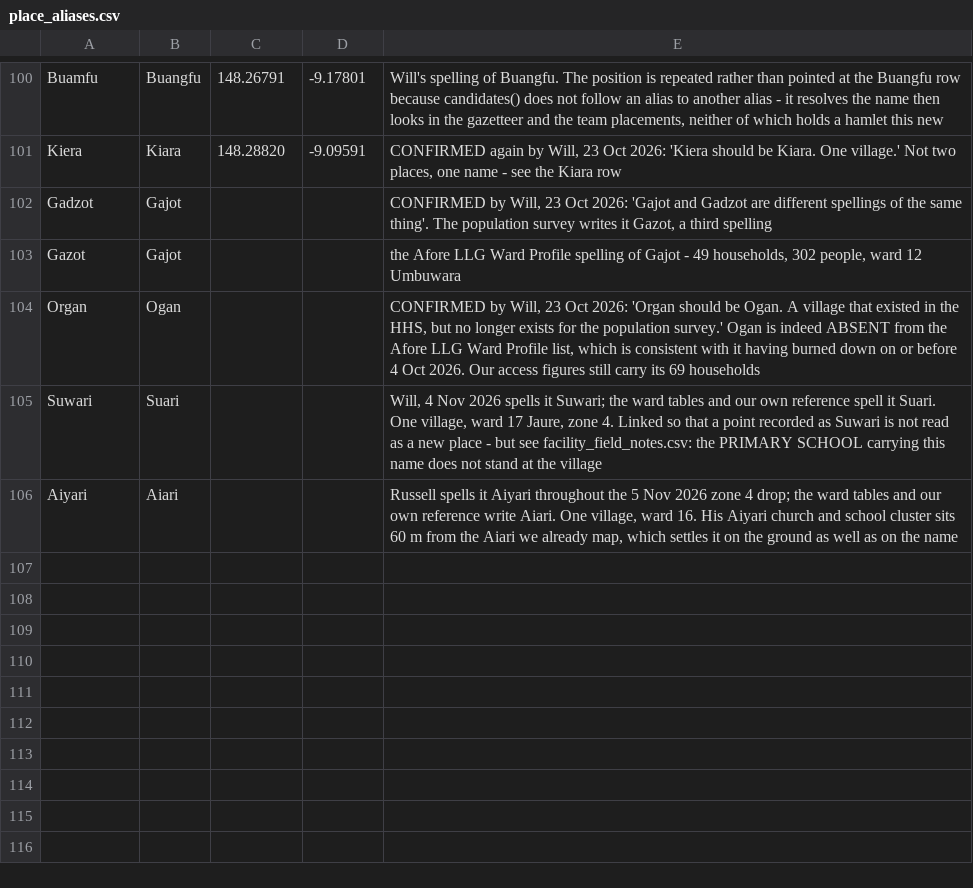
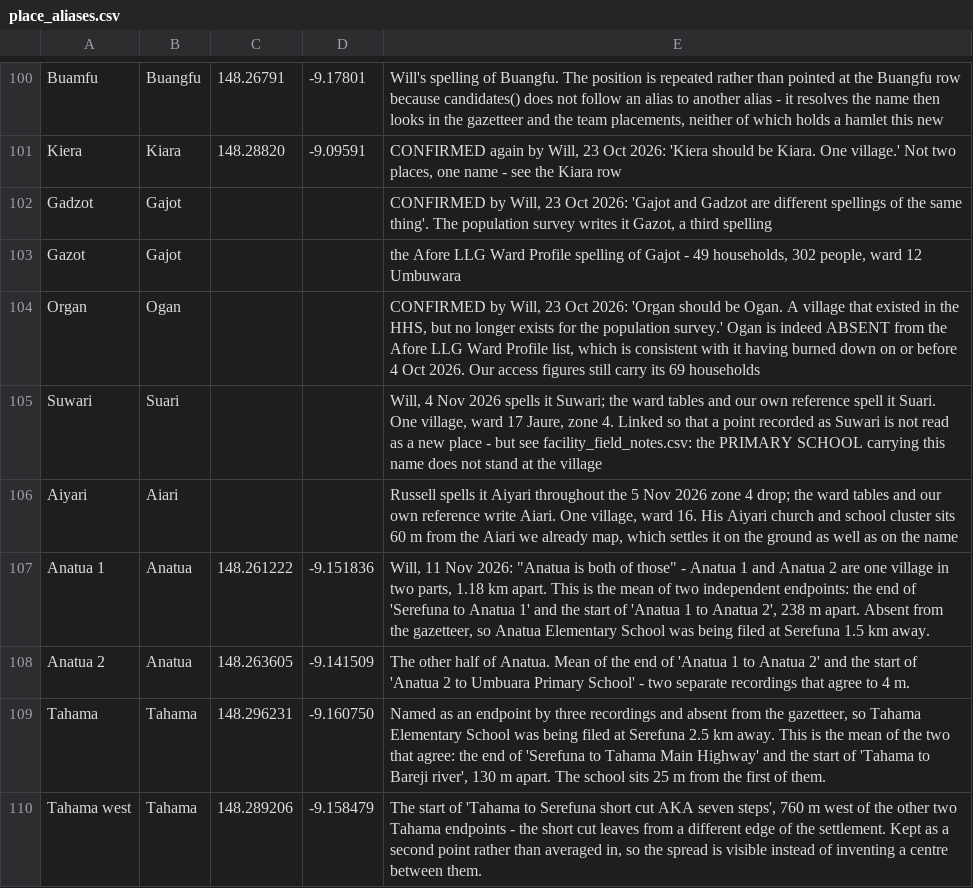
Before and after one commit to wtunsworth-a11y/MCA_Tracks, a CSV file: data/reference/place_aliases.csv, drawn as a sheet; only a part is shown, gaps mark what is left out; the diff names each change by its address in the sheet, - before the commit and + after, or states it on an @@ line.

```diff
--- a/data/reference/place_aliases.csv
+++ b/data/reference/place_aliases.csv
+row 107: Anatua 1 | Anatua | 148.261222 | -9.151836 | Will, 11 Nov 2026: "Anatua is both of those" - Anatua 1 and Anatua 2 are one village in two parts, 1.18 km apart. This is the mean of two independent endpoints: the end of 'Serefuna to Anatua 1' and the start of 'Anatua 1 to Anatua 2', 238 m apart. Absent from the gazetteer, so Anatua Elementary School was being filed at Serefuna 1.5 km away.
+row 108: Anatua 2 | Anatua | 148.263605 | -9.141509 | The other half of Anatua. Mean of the end of 'Anatua 1 to Anatua 2' and the start of 'Anatua 2 to Umbuara Primary School' - two separate recordings that agree to 4 m.
+row 109: Tahama | Tahama | 148.296231 | -9.160750 | Named as an endpoint by three recordings and absent from the gazetteer, so Tahama Elementary School was being filed at Serefuna 2.5 km away. This is the mean of the two that agree: the end of 'Serefuna to Tahama Main Highway' and the start of 'Tahama to Bareji river', 130 m apart. The school sits 25 m from the first of them.
+row 110: Tahama west | Tahama | 148.289206 | -9.158479 | The start of 'Tahama to Serefuna short cut AKA seven steps', 760 m west of the other two Tahama endpoints - the short cut leaves from a different edge of the settlement. Kept as a second point rather than averaged in, so the spread is visible instead of inventing a centre between them.
```
Also changed, not shown: outputs/gis/mca_government_facilities.csv, 1 other file.
